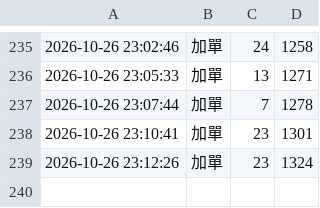
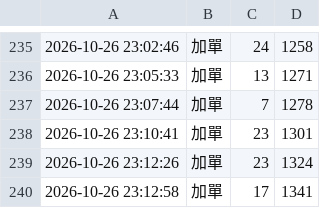
Before and after one commit to tinklokah/eunji1115, a CSV file: history.csv, drawn as a sheet; only a part is shown, gaps mark what is left out.

Commit message:
更新 history.csv 2026-10-26 23:13:03

```diff
--- a/history.csv
+++ b/history.csv
@@ -239 +239,2 @@
 2026-10-26 23:12:26,加單,23,1324
+2026-10-26 23:12:58,加單,17,1341
```
